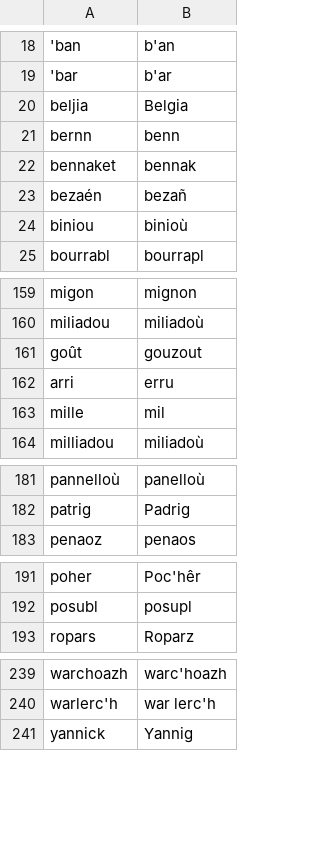
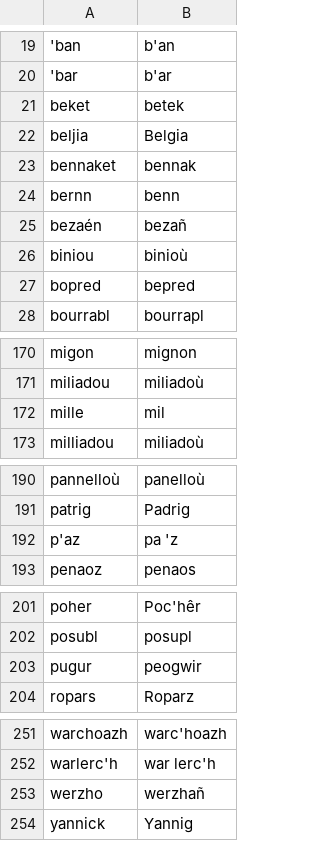
Before and after one commit to gweltou/vosk-br, a TSV file: ostilhou/dicts/corrected_tokens.tsv, drawn as a sheet; only a part is shown, gaps mark what is left out; the diff covers the shown part only; the diff names each change by its address in the sheet, - before the commit and + after, or states it on an @@ line.

```diff
--- a/ostilhou/dicts/corrected_tokens.tsv
+++ b/ostilhou/dicts/corrected_tokens.tsv
+row 21: beket | betek
@@ row 22 moved to row 23: bennaket @@
+row 27: bopred | bepred
@@ row 161 moved to row 101: goût @@
@@ row 162 moved to row 13: arri @@
+row 192: p'az | pa 'z
+row 203: pugur | peogwir
+row 253: werzho | werzhañ
```
Also changed, not shown: 8 added rows and 4 moved rows elsewhere in this file, ostilhou/asr/postproc_sub.tsv, ostilhou/dicts/gwenedeg_peurunvan.tsv, 16 other files.
